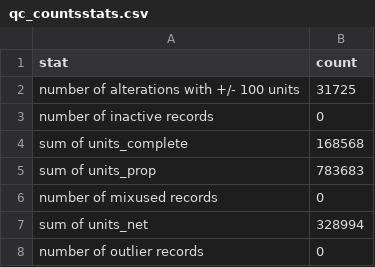
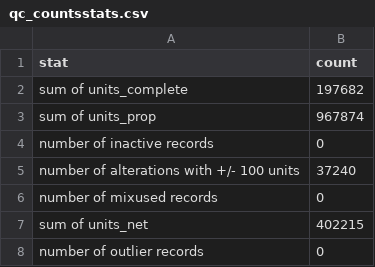
Before and after one commit to BillS85/db-developments, a CSV file: developments_build/output/qc_countsstats.csv, drawn as a sheet.

```diff
--- a/developments_build/output/qc_countsstats.csv
+++ b/developments_build/output/qc_countsstats.csv
@@ -1,8 +1,8 @@
 stat,count
-number of alterations with +/- 100 units,31725
+sum of units_complete,197682
+sum of units_prop,967874
 number of inactive records,0
-sum of units_complete,168568
-sum of units_prop,783683
+number of alterations with +/- 100 units,37240
 number of mixused records,0
-sum of units_net,328994
+sum of units_net,402215
 number of outlier records,0
```
Also changed, not shown: 6 other files.
